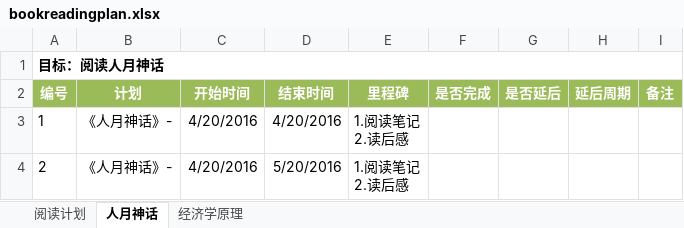
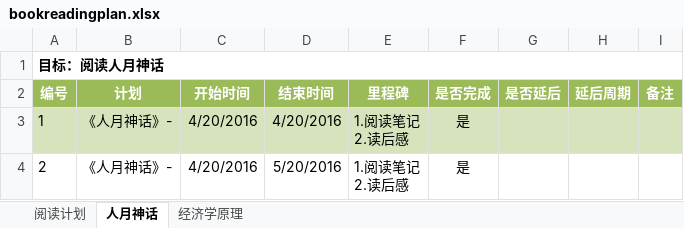
Before and after one commit to liyougang/sourcestudy, an Excel workbook: doc/plans/bookreadingplan.xlsx, sheet 人月神话, drawn as a sheet; values as stored, in another font and other column widths than the file's, no borders; the diff names each change by its address in the sheet, - before the commit and + after, or states it on an @@ line.

```diff
--- a/doc/plans/bookreadingplan.xlsx (sheet 人月神话)
+++ b/doc/plans/bookreadingplan.xlsx (sheet 人月神话)
-A3:I3 fill: none
+A3:I3 fill: #D7E3BC
-F3:F4 (是否完成): (empty)
+F3:F4 (是否完成): 是
```
Also changed, not shown: sheet 经济学原理, sheet 阅读计划, 4 other files.
